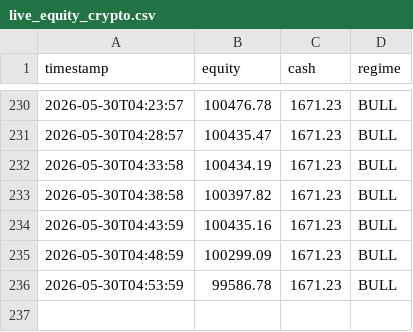
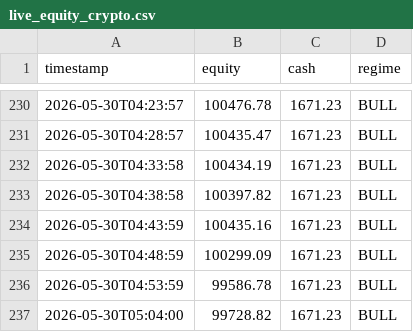
Before and after one commit to khinebo/trading_dashboard, a CSV file: live_equity_crypto.csv, drawn as a sheet; only a part is shown, gaps mark what is left out.

```diff
--- a/live_equity_crypto.csv
+++ b/live_equity_crypto.csv
@@ -236 +236,2 @@ timestamp,equity,cash,regime
 2026-05-30T04:53:59,99586.78,1671.23,BULL
+2026-05-30T05:04:00,99728.82,1671.23,BULL
```
Also changed, not shown: live_equity_shares.csv, live_trades_shares.csv.
